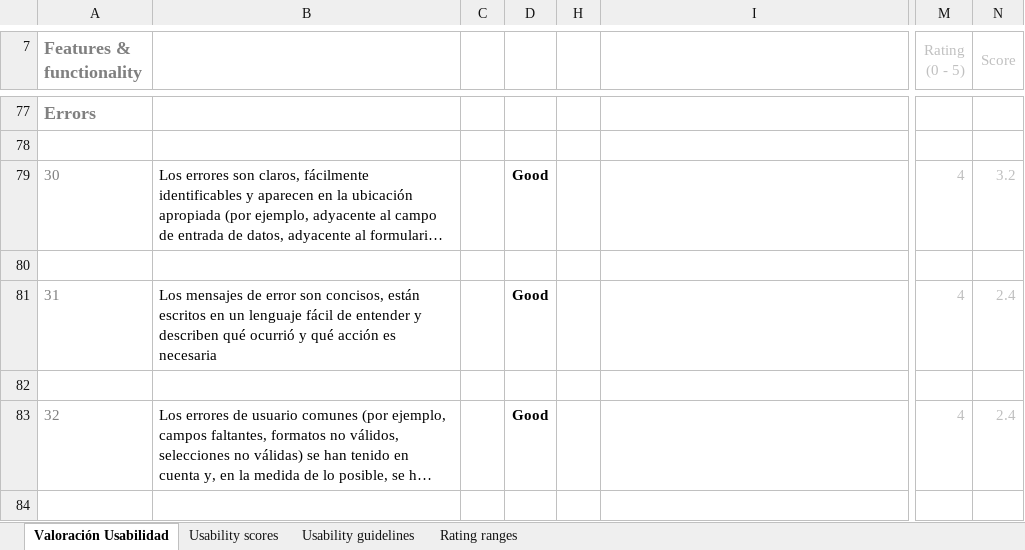
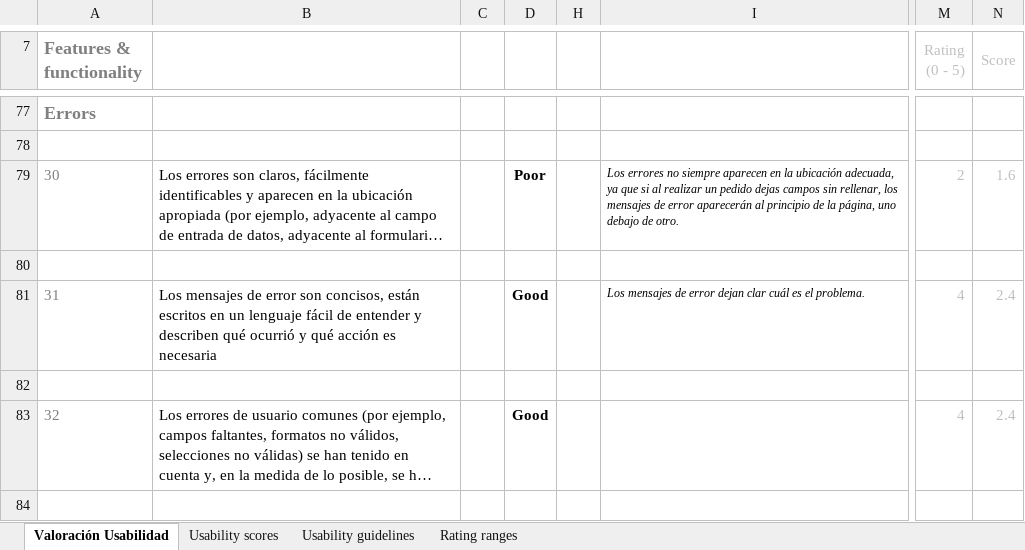
Before and after one commit to carloshoyo/DIU, an Excel workbook: P1/Usability-review-template.xlsx, sheet Valoración Usabilidad, drawn as a sheet; only a part is shown, gaps mark what is left out; long unchanged cells end in …; values as stored, in another font and other column widths than the file's, no borders; charts and pictures and conditional formats not drawn; the diff covers the shown part only; the diff names each change by its address in the sheet, - before the commit and + after, or states it on an @@ line.

```diff
--- a/P1/Usability-review-template.xlsx (sheet Valoración Usabilidad)
+++ b/P1/Usability-review-template.xlsx (sheet Valoración Usabilidad)
-D79: Good
+D79: Poor
-I79: (empty)
+I79: Los errores no siempre aparecen en la ubicación adecuada, ya que si al realizar un pedido dejas campos sin rellenar, los mensajes de error aparecerán al principio de la página, uno debajo de otro.
-M79 (Rating (0 - 5)): 4
+M79 (Rating (0 - 5)): 2
-N79 (Score): 3.2
+N79 (Score): 1.6
-I81: (empty)
+I81: Los mensajes de error dejan clar cuál es el problema.
```
Also changed, not shown: 35 edited cells elsewhere in this sheet, 1 other file.
